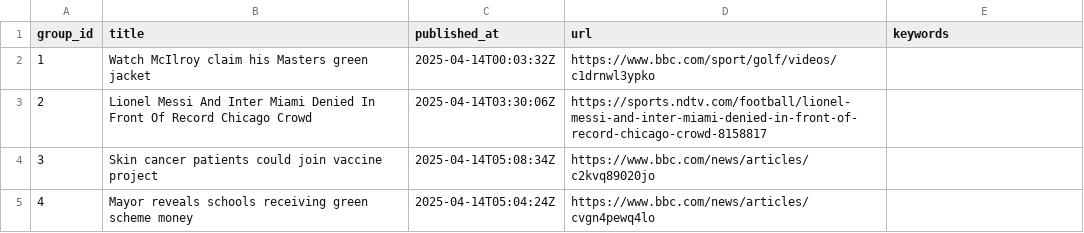
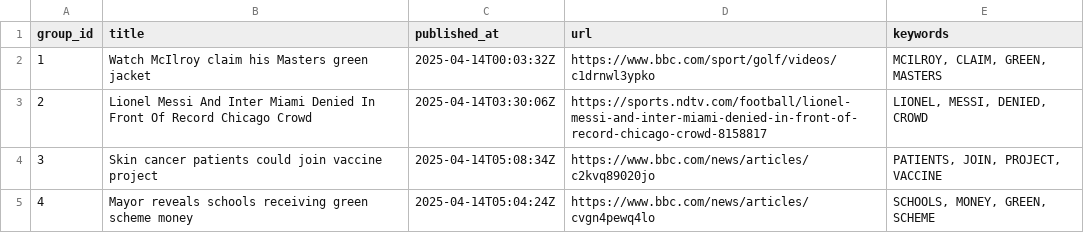
Before and after one commit to lileungws/whatsnews01, a CSV file: web/data/main.csv, drawn as a sheet.

Commit message:
Update keywords main.csv

```diff
--- a/web/data/main.csv
+++ b/web/data/main.csv
@@ -1,5 +1,5 @@
 group_id,title,published_at,url,keywords
-1,Watch McIlroy claim his Masters green jacket,2025-04-14T00:03:32Z,https://www.bbc.com/sport/golf/videos/c1drnwl3ypko,
-2,Lionel Messi And Inter Miami Denied In Front Of Record Chicago Crowd,2025-04-14T03:30:06Z,https://sports.ndtv.com/football/lionel-messi-and-inter-miami-denied-in-front-of-record-chicago-crowd-8158817,
-3,Skin cancer patients could join vaccine project,2025-04-14T05:08:34Z,https://www.bbc.com/news/articles/c2kvq89020jo,
-4,Mayor reveals schools receiving green scheme money,2025-04-14T05:04:24Z,https://www.bbc.com/news/articles/cvgn4pewq4lo,
+1,Watch McIlroy claim his Masters green jacket,2025-04-14T00:03:32Z,https://www.bbc.com/sport/golf/videos/c1drnwl3ypko,"MCILROY, CLAIM, GREEN, MASTERS"
+2,Lionel Messi And Inter Miami Denied In Front Of Record Chicago Crowd,2025-04-14T03:30:06Z,https://sports.ndtv.com/football/lionel-messi-and-inter-miami-denied-in-front-of-record-chicago-crowd-8158817,"LIONEL, MESSI, DENIED, CROWD"
+3,Skin cancer patients could join vaccine project,2025-04-14T05:08:34Z,https://www.bbc.com/news/articles/c2kvq89020jo,"PATIENTS, JOIN, PROJECT, VACCINE"
+4,Mayor reveals schools receiving green scheme money,2025-04-14T05:04:24Z,https://www.bbc.com/news/articles/cvgn4pewq4lo,"SCHOOLS, MONEY, GREEN, SCHEME"
```
Also changed, not shown: history/history.csv.
